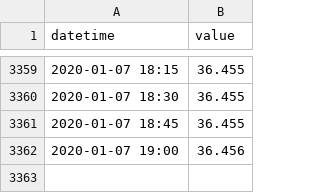
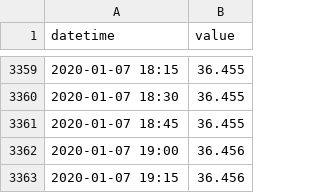
Before and after one commit to BuildingCityDashboards/bcd-dd-v2.1, a CSV file: public/data/Environment/water_levels/03055_OD.csv, drawn as a sheet; only a part is shown, gaps mark what is left out; the diff names each change by its address in the sheet, - before the commit and + after, or states it on an @@ line.

```diff
--- a/public/data/Environment/water_levels/03055_OD.csv
+++ b/public/data/Environment/water_levels/03055_OD.csv
+row 3363: 2020-01-07 19:15 | 36.456
```
Also changed, not shown: public/data/Environment/water_levels/06011_OD.csv, public/data/Environment/water_levels/06012_OD.csv, 44 other files.
